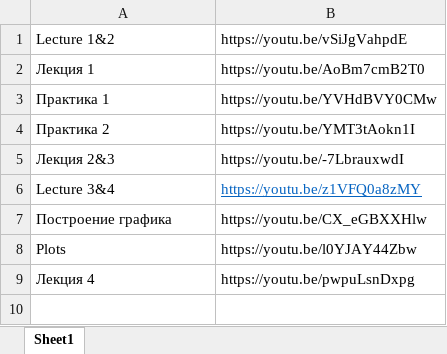
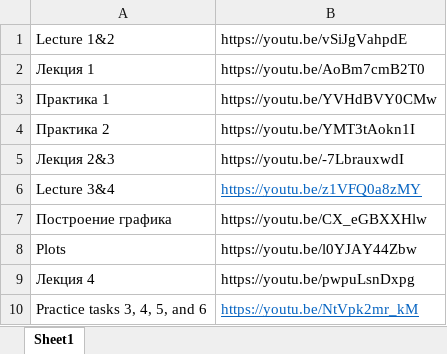
Before and after one commit to iiborisov/Simulation_of_Mechatronic_Systems, an Excel workbook: Links_youtube.xlsx, sheet Sheet1, drawn as a sheet; values as stored, in another font and other column widths than the file's, no borders; the diff names each change by its address in the sheet, - before the commit and + after, or states it on an @@ line.

Commit message:
Add files via upload

```diff
--- a/Links_youtube.xlsx (sheet Sheet1)
+++ b/Links_youtube.xlsx (sheet Sheet1)
+row 10: Practice tasks 3, 4, 5, and 6 | https://youtu.be/NtVpk2mr_kM
```
